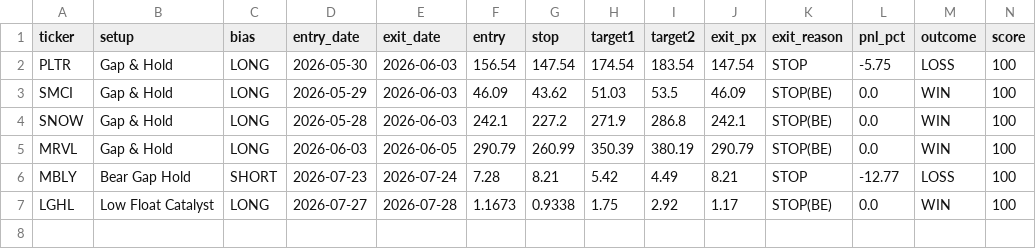
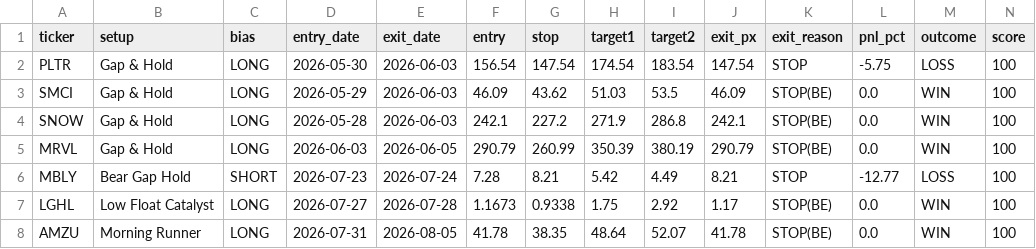
Before and after one commit to tsingh08/dman-algo-, a CSV file: dman_live_outcomes.csv, drawn as a sheet; only a part is shown; rows hold the shown columns only; the diff names each change by its address in the sheet, - before the commit and + after, or states it on an @@ line.

```diff
--- a/dman_live_outcomes.csv
+++ b/dman_live_outcomes.csv
+row 8: AMZU | Morning Runner | LONG | 2026-07-31 | 2026-08-05 | 41.78 | 38.35 | 48.64 | 52.07 | 41.78 | STOP(BE) | 0.0 | WIN | 100
```
Also changed, not shown: 3 other files.
